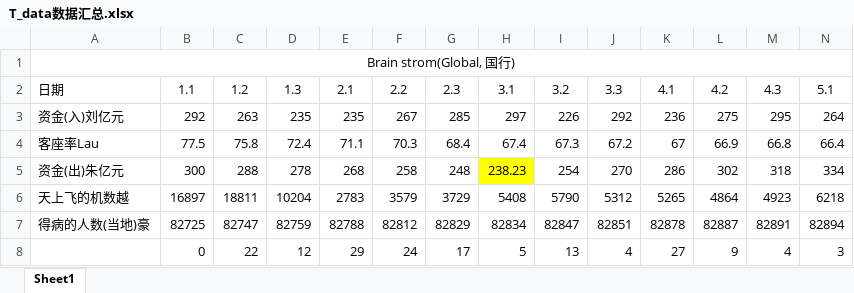
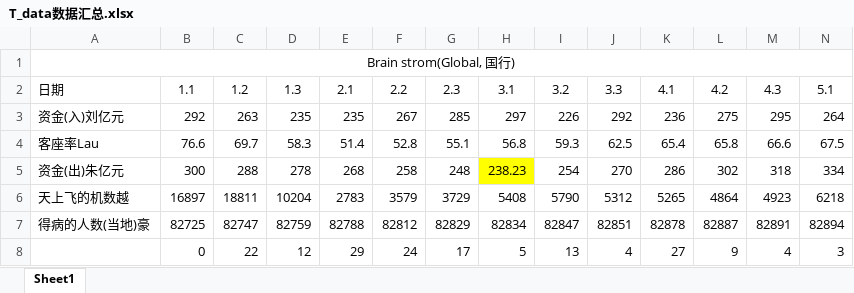
Before and after one commit to JellyLiu2001/Big-Project, an Excel workbook: T_data数据汇总.xlsx, sheet Sheet1, drawn as a sheet; only a part is shown; values as stored, in another font and other column widths than the file's, no borders; removed rows and columns are numbered as before the commit, all else as after; rows hold the shown columns only; the diff names each change by its address in the sheet, - before the commit and + after, or states it on an @@ line.

Commit message:
mario new data

```diff
--- a/T_data数据汇总.xlsx (sheet Sheet1)
+++ b/T_data数据汇总.xlsx (sheet Sheet1)
-row 4: 客座率Lau | 77.5 | 75.8 | 72.4 | 71.1 | 70.3 | 68.4 | 67.4 | 67.3 | 67.2 | 67 | 66.9 | 66.8 | 66.4
+row 4: 客座率Lau | 76.6 | 69.7 | 58.3 | 51.4 | 52.8 | 55.1 | 56.8 | 59.3 | 62.5 | 65.4 | 65.8 | 66.6 | 67.5
```
Also changed, not shown: 1 other file.
